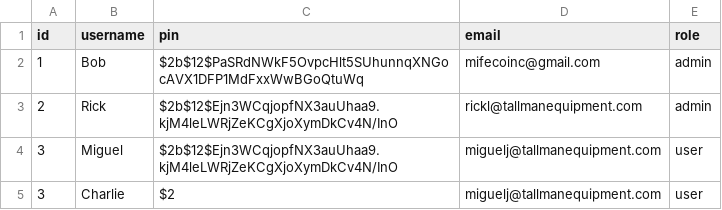
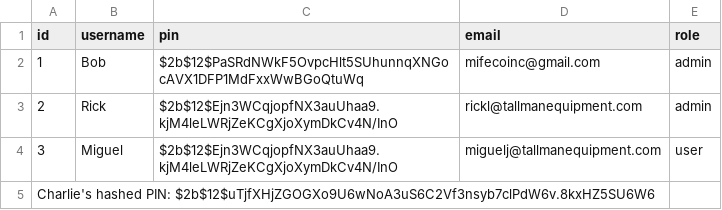
Before and after one commit to Robertstar2000/TallmanAI, a CSV file: approved_user_list/approved_user_list.csv, drawn as a sheet; removed rows and columns are numbered as before the commit, all else as after; the diff names each change by its address in the sheet, - before the commit and + after, or states it on an @@ line.

Commit message:
Update approved_user_list.csv

```diff
--- a/approved_user_list/approved_user_list.csv
+++ b/approved_user_list/approved_user_list.csv
-row 5: 3 | Charlie | $2 | miguelj@tallmanequipment.com | user
+row 5: Charlie's hashed PIN: $2b$12$uTjfXHjZGOGXo9U6wNoA3uS6C2Vf3nsyb7clPdW6v.8kxHZ5SU6W6
```
